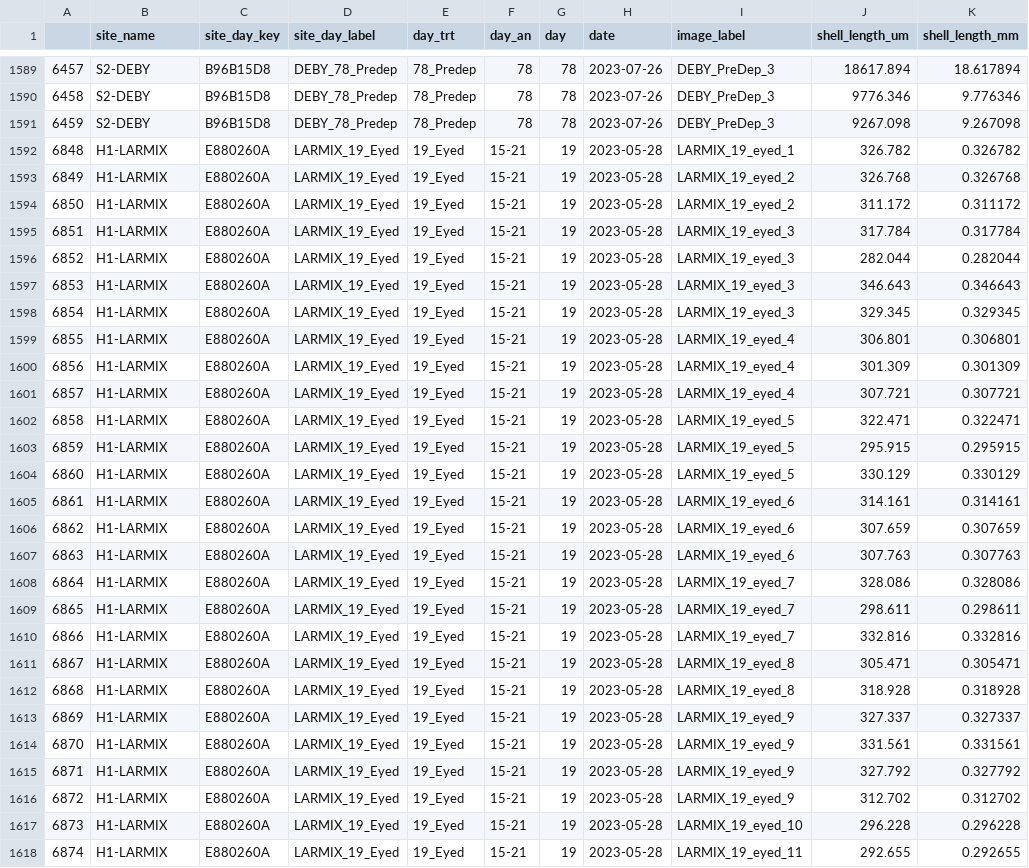
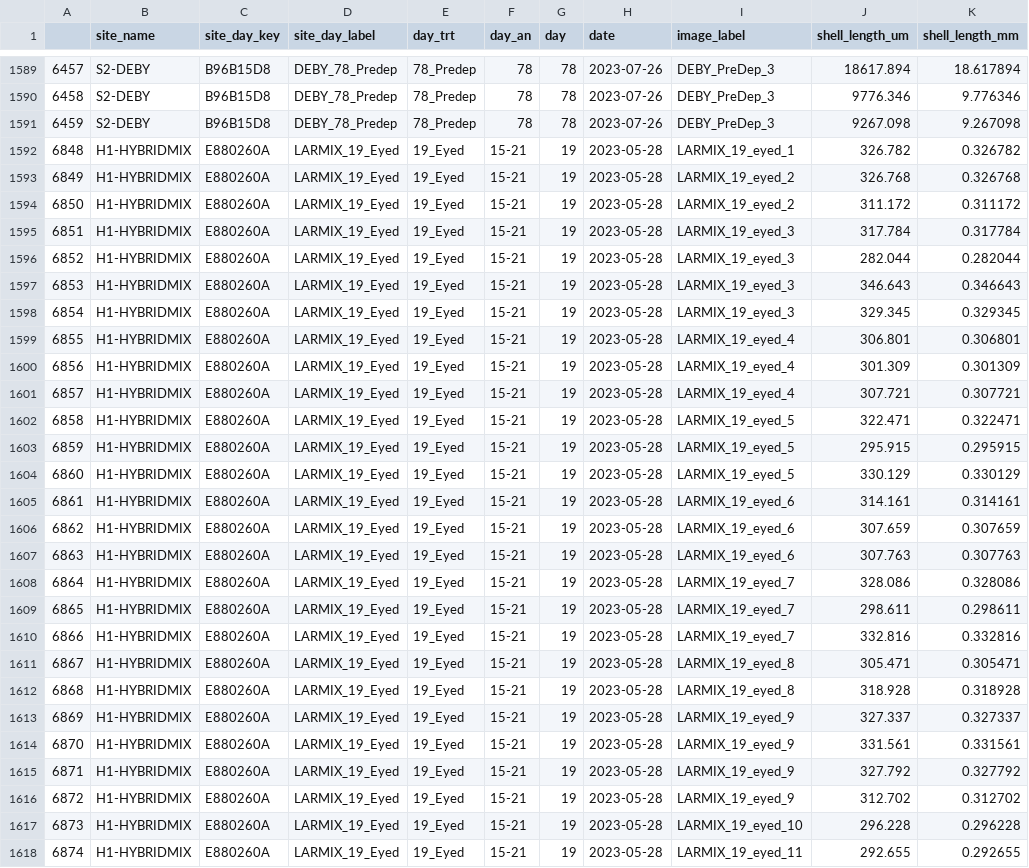
Before and after one commit to DrK-Lo/MVP-H2F-HatcheryField, a CSV file: data/performance_H2F/latestage_length.csv, drawn as a sheet; only a part is shown, gaps mark what is left out; the diff covers the shown part only; the diff names each change by its address in the sheet, - before the commit and + after, or states it on an @@ line.

```diff
--- a/data/performance_H2F/latestage_length.csv
+++ b/data/performance_H2F/latestage_length.csv
-B1592:B1618 (site_name): H1-LARMIX
+B1592:B1618 (site_name): H1-HYBRIDMIX
```
Also changed, not shown: 156 edited cells elsewhere in this file, 40 other files.
